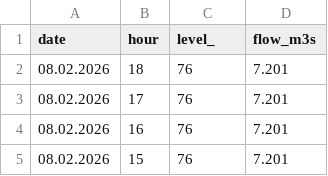
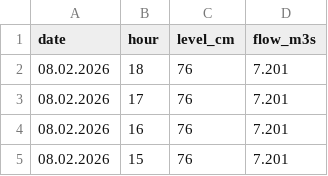
Before and after one commit to ddraco/vacha-safety-core, a CSV file: data/vacha_levels.csv, drawn as a sheet; only a part is shown.

Commit message:
Update vacha_levels.csv

```diff
--- a/data/vacha_levels.csv
+++ b/data/vacha_levels.csv
@@ -1,2 +1,2 @@
-date,hour,level_,flow_m3s
+date,hour,level_cm,flow_m3s
 08.02.2026 , 18 , 76 , 7.201
```
